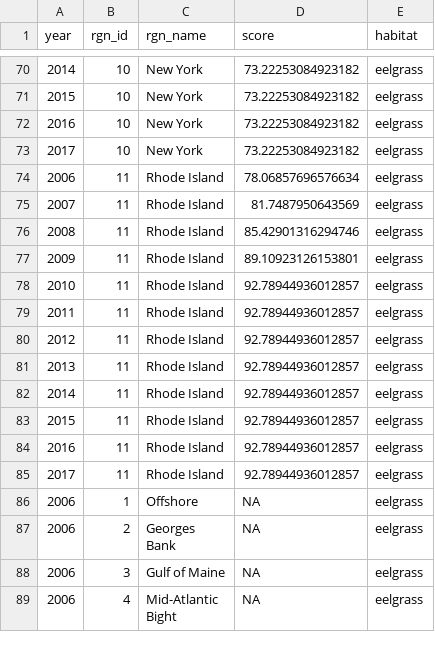
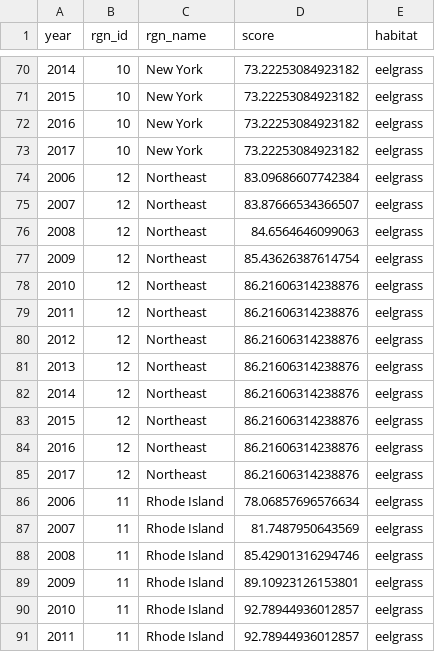
Before and after one commit to OHI-Northeast/ne-scores, a CSV file: region/layers/hab_eelgrass.csv, drawn as a sheet; only a part is shown, gaps mark what is left out; the shorter side is filled out with more unchanged rows; the diff names each change by its address in the sheet, - before the commit and + after, or states it on an @@ line.

```diff
--- a/region/layers/hab_eelgrass.csv
+++ b/region/layers/hab_eelgrass.csv
+row 74: 2006 | 12 | Northeast | 83.09686607742384 | eelgrass
+row 75: 2007 | 12 | Northeast | 83.87666534366507 | eelgrass
+row 76: 2008 | 12 | Northeast | 84.6564646099063 | eelgrass
+row 77: 2009 | 12 | Northeast | 85.43626387614754 | eelgrass
+row 78: 2010 | 12 | Northeast | 86.21606314238876 | eelgrass
+row 79: 2011 | 12 | Northeast | 86.21606314238876 | eelgrass
+row 80: 2012 | 12 | Northeast | 86.21606314238876 | eelgrass
+row 81: 2013 | 12 | Northeast | 86.21606314238876 | eelgrass
+row 82: 2014 | 12 | Northeast | 86.21606314238876 | eelgrass
+row 83: 2015 | 12 | Northeast | 86.21606314238876 | eelgrass
+row 84: 2016 | 12 | Northeast | 86.21606314238876 | eelgrass
+row 85: 2017 | 12 | Northeast | 86.21606314238876 | eelgrass
```
Also changed, not shown: region/layers/cw_pathogens.csv, region/layers/fis_stockscores.csv, 15 other files.
